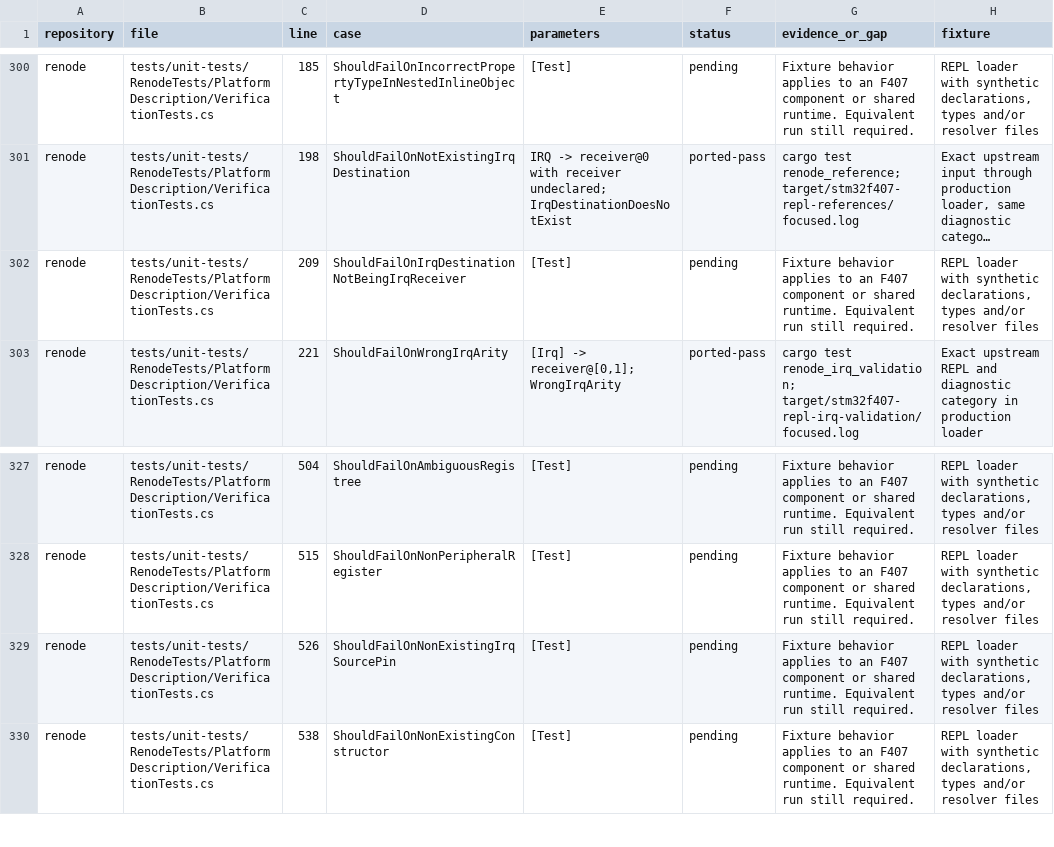
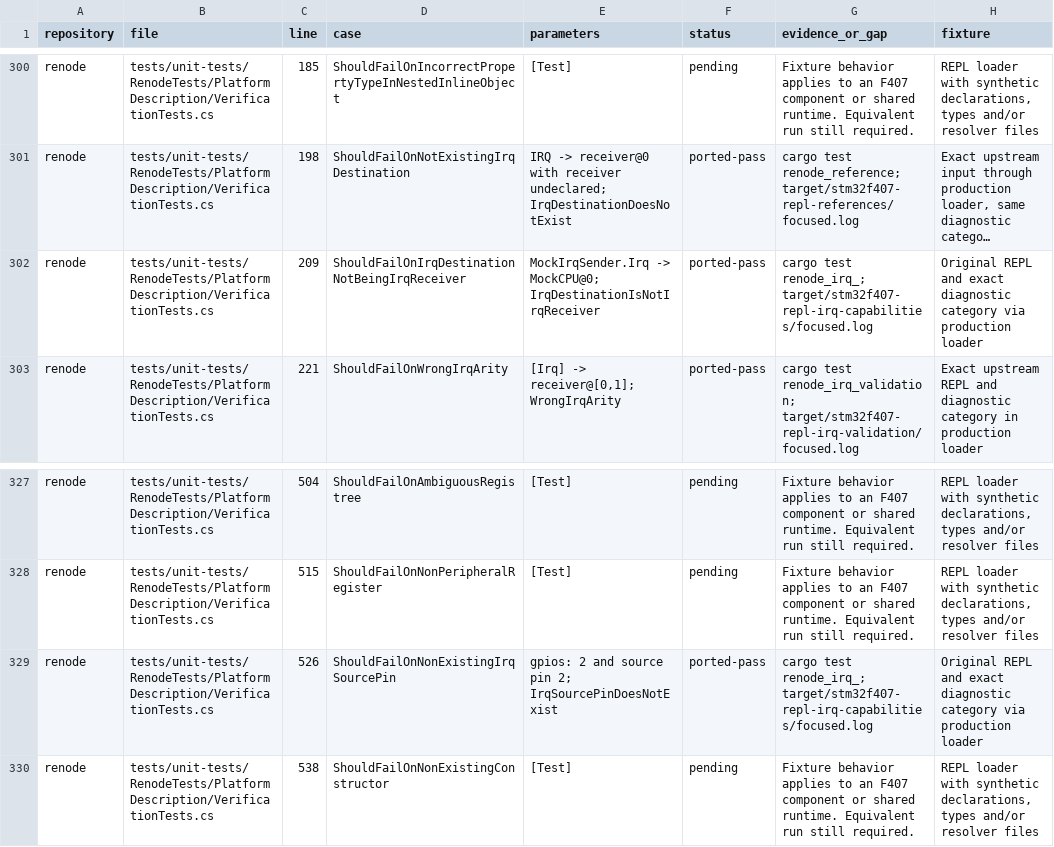
Before and after one commit to Koukyosyumei/penv, a TSV file: docs/stm32f407-upstream-cases.tsv, drawn as a sheet; only a part is shown, gaps mark what is left out; long unchanged cells end in …; the diff names each change by its address in the sheet, - before the commit and + after, or states it on an @@ line.

Commit message:
Validate REPL IRQ receiver and numbered source capabilities

```diff
--- a/docs/stm32f407-upstream-cases.tsv
+++ b/docs/stm32f407-upstream-cases.tsv
-E302 (parameters): [Test]
+E302 (parameters): MockIrqSender.Irq -> MockCPU@0; IrqDestinationIsNotIrqReceiver
-F302 (status): pending
+F302 (status): ported-pass
-G302 (evidence_or_gap): Fixture behavior applies to an F407 component or shared runtime. Equivalent run still required.
+G302 (evidence_or_gap): cargo test renode_irq_; target/stm32f407-repl-irq-capabilities/focused.log
-H302 (fixture): REPL loader with synthetic declarations, types and/or resolver files
+H302 (fixture): Original REPL and exact diagnostic category via production loader
-E329 (parameters): [Test]
+E329 (parameters): gpios: 2 and source pin 2; IrqSourcePinDoesNotExist
-F329 (status): pending
+F329 (status): ported-pass
-G329 (evidence_or_gap): Fixture behavior applies to an F407 component or shared runtime. Equivalent run still required.
+G329 (evidence_or_gap): cargo test renode_irq_; target/stm32f407-repl-irq-capabilities/focused.log
-H329 (fixture): REPL loader with synthetic declarations, types and/or resolver files
+H329 (fixture): Original REPL and exact diagnostic category via production loader
```
Also changed, not shown: 3 other files.
